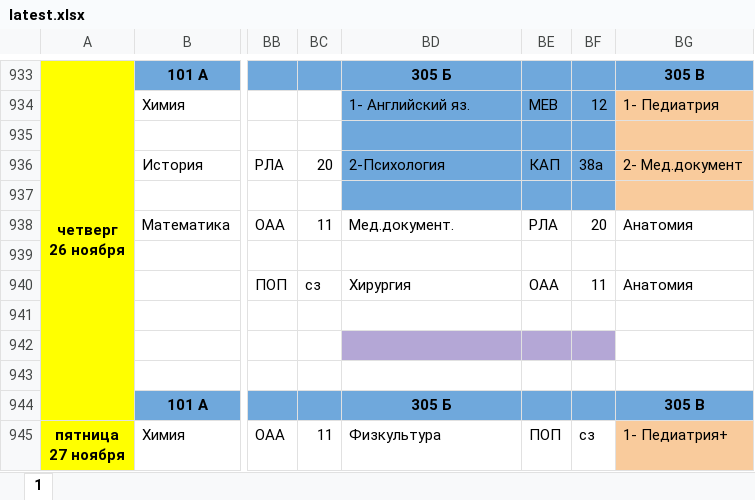
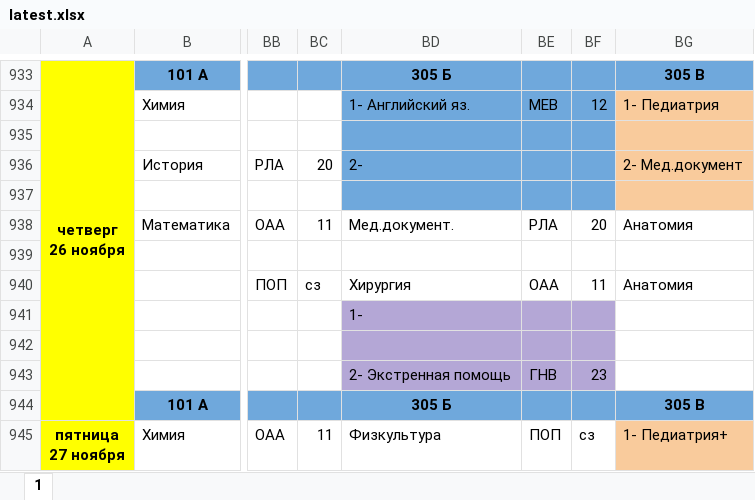
Before and after one commit to koovarem-byte/puls, an Excel workbook: cache/latest.xlsx, sheet 1, drawn as a sheet; only a part is shown, gaps mark what is left out; values as stored, in another font and other column widths than the file's, no borders; charts and pictures not drawn; rows hold the shown columns only; the diff names each change by its address in the sheet, - before the commit and + after, or states it on an @@ line.

```diff
--- a/cache/latest.xlsx (sheet 1)
+++ b/cache/latest.xlsx (sheet 1)
-BD936: 2-Психология
+BD936: 2-
-BE936: КАП
+BE936: (empty)
-BF936: 38а
+BF936: (empty)
-BD941: (empty)
+BD941: 1-
-BD941:BF941 fill: none
+BD941:BF941 fill: #B4A7D6
-row 943: (empty)
+row 943:  |  |  |  | 2- Экстренная помощь | ГНВ | 23
-BD943:BF943 fill: none
+BD943:BF943 fill: #B4A7D6
```
Also changed, not shown: 2 other files.
